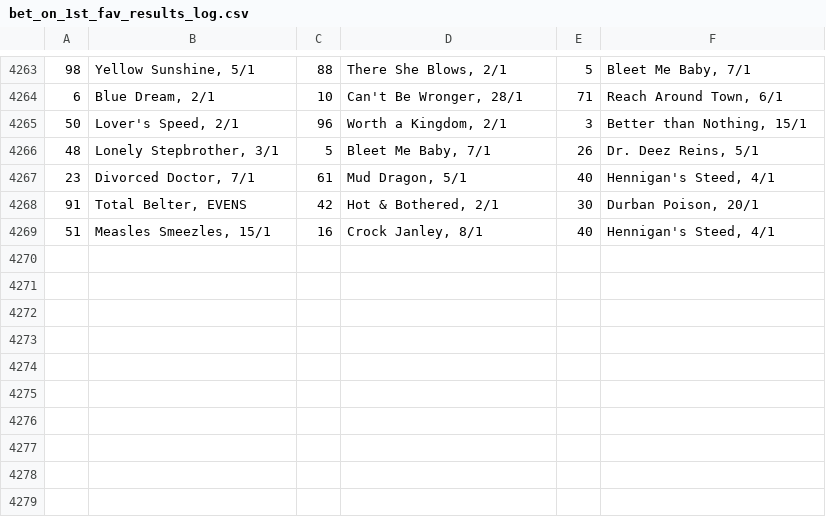
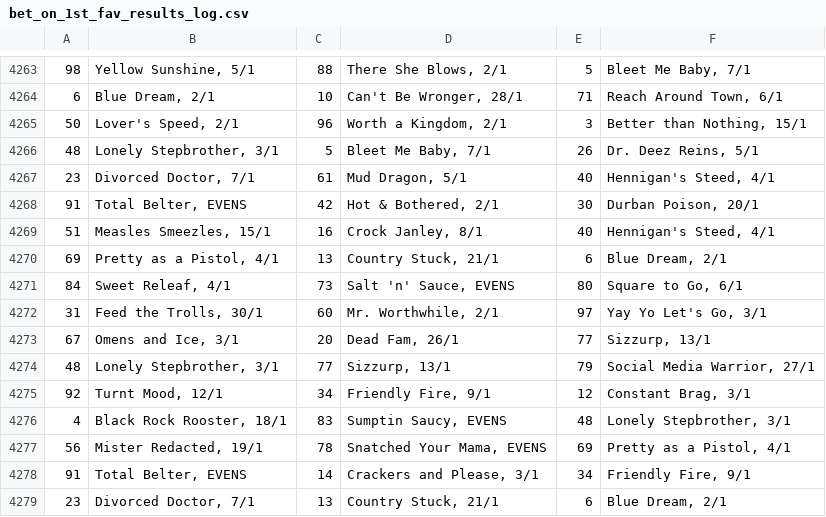
Before and after one commit to Maxim-Mazurok/gtao-betting, a CSV file: automation/bet_on_1st_fav_results_log.csv, drawn as a sheet; only a part is shown, gaps mark what is left out; the diff names each change by its address in the sheet, - before the commit and + after, or states it on an @@ line.

```diff
--- a/automation/bet_on_1st_fav_results_log.csv
+++ b/automation/bet_on_1st_fav_results_log.csv
+row 4270: 69 | Pretty as a Pistol, 4/1 | 13 | Country Stuck, 21/1 | 6 | Blue Dream, 2/1
+row 4271: 84 | Sweet Releaf, 4/1 | 73 | Salt 'n' Sauce, EVENS | 80 | Square to Go, 6/1
+row 4272: 31 | Feed the Trolls, 30/1 | 60 | Mr. Worthwhile, 2/1 | 97 | Yay Yo Let's Go, 3/1
+row 4273: 67 | Omens and Ice, 3/1 | 20 | Dead Fam, 26/1 | 77 | Sizzurp, 13/1
+row 4274: 48 | Lonely Stepbrother, 3/1 | 77 | Sizzurp, 13/1 | 79 | Social Media Warrior, 27/1
+row 4275: 92 | Turnt Mood, 12/1 | 34 | Friendly Fire, 9/1 | 12 | Constant Brag, 3/1
+row 4276: 4 | Black Rock Rooster, 18/1 | 83 | Sumptin Saucy, EVENS | 48 | Lonely Stepbrother, 3/1
+row 4277: 56 | Mister Redacted, 19/1 | 78 | Snatched Your Mama, EVENS | 69 | Pretty as a Pistol, 4/1
+row 4278: 91 | Total Belter, EVENS | 14 | Crackers and Please, 3/1 | 34 | Friendly Fire, 9/1
+row 4279: 23 | Divorced Doctor, 7/1 | 13 | Country Stuck, 21/1 | 6 | Blue Dream, 2/1
```
Also changed, not shown: automation/bet_on_1st_fav_line_up_log.csv, automation/bet_on_1st_fav_log.csv.
